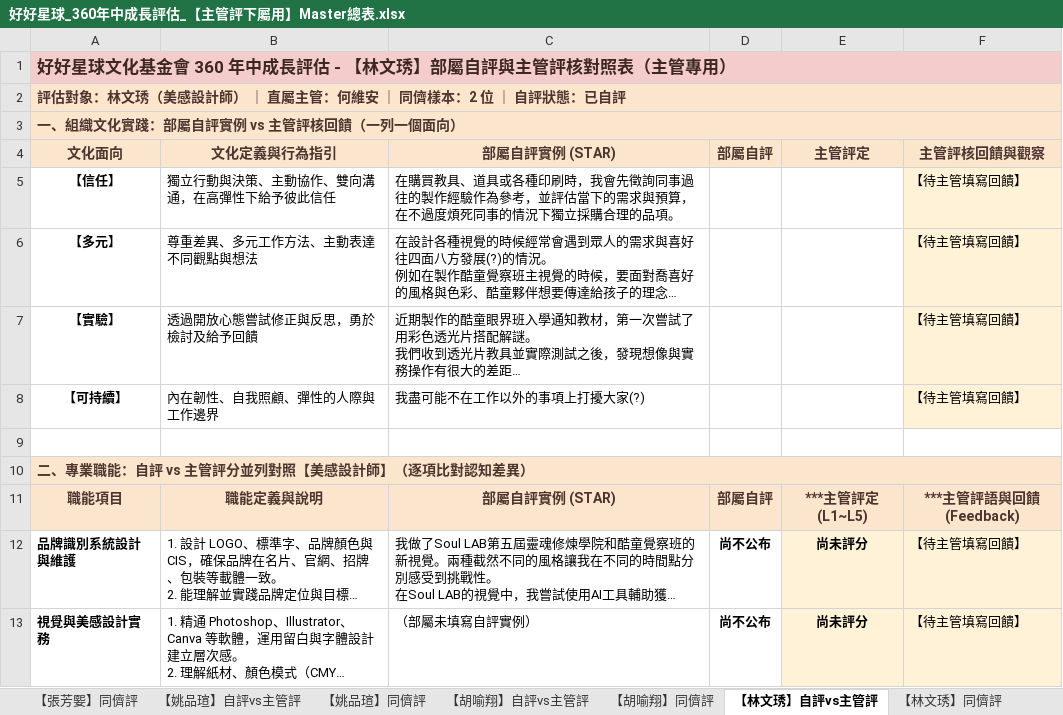
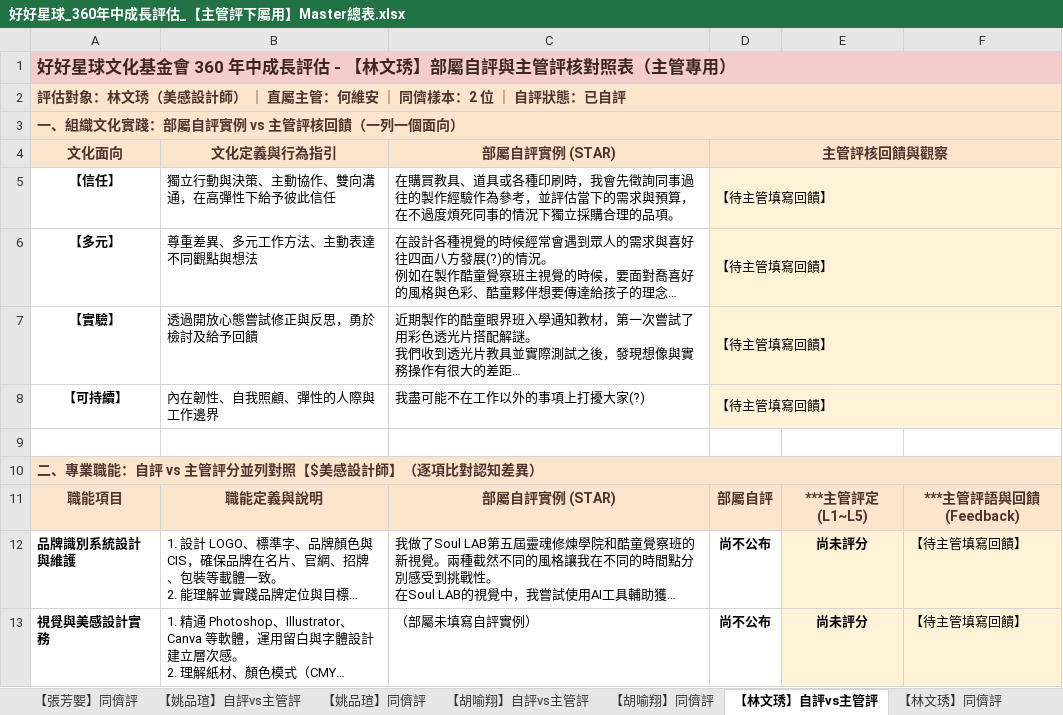
Before and after one commit to alananaone/Wellplanet-Competency, an Excel workbook: reports_excel/好好星球_360年中成長評估_【主管評下屬用】Master總表.xlsx, sheet 【林文琇】自評vs主管評, drawn as a sheet; only a part is shown; long unchanged cells end in …; values as stored, in another font and other column widths than the file's, no borders; the diff names each change by its address in the sheet, - before the commit and + after, or states it on an @@ line.

Commit message:
fix: 移除組織文化實踐中的「部屬自評」與「主管評定」欄位，對齊 4 欄標準格式

```diff
--- a/reports_excel/好好星球_360年中成長評估_【主管評下屬用】Master總表.xlsx (sheet 【林文琇】自評vs主管評)
+++ b/reports_excel/好好星球_360年中成長評估_【主管評下屬用】Master總表.xlsx (sheet 【林文琇】自評vs主管評)
-D4: 部屬自評
+D4: 主管評核回饋與觀察
+D4:F4 merged
-E4: 主管評定
+E4: (empty)
-F4: 主管評核回饋與觀察
+F4: (empty)
-D5:D8 (主管評核回饋與觀察): (empty)
+D5:D8 (主管評核回饋與觀察): 【待主管填寫回饋】
-D5:E8 fill: none
+D5:E8 fill: #FFF2D6
+D5:F5 merged
-F5:F8: 【待主管填寫回饋】
+F5:F8: (empty)
+D6:F6 merged
+D7:F7 merged
+D8:F8 merged
-A10 (文化面向): 二、專業職能：自評 vs 主管評分並列對照【美感設計師】（逐項比對認知差異）
+A10 (文化面向): 二、專業職能：自評 vs 主管評分並列對照【$美感設計師】（逐項比對認知差異）
```
Also changed, not shown: sheet 【張芳媐】自評vs主管評, sheet 【姚品瑄】自評vs主管評, sheet 【胡喻翔】自評vs主管評, sheet 【薛筑瑄】自評vs主管評, sheet 【何維安】自評vs主管評, sheet 【陳泳璇】自評vs主管評, 11 more sheets, reports_excel/【張芳媐】_【主管評下屬用】.xlsx, reports_excel/【戴佑珍】_【主管評下屬用】.xlsx, 14 other files.
